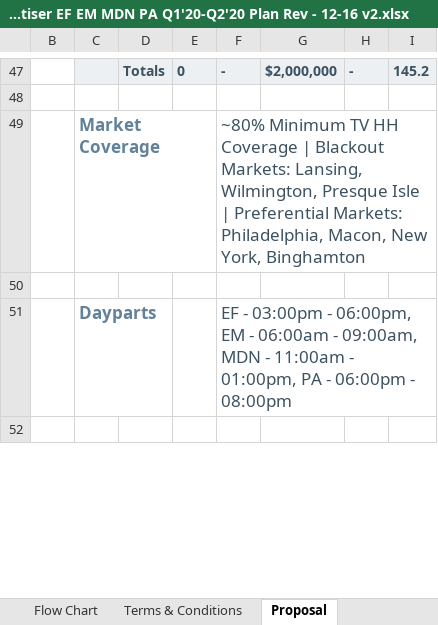
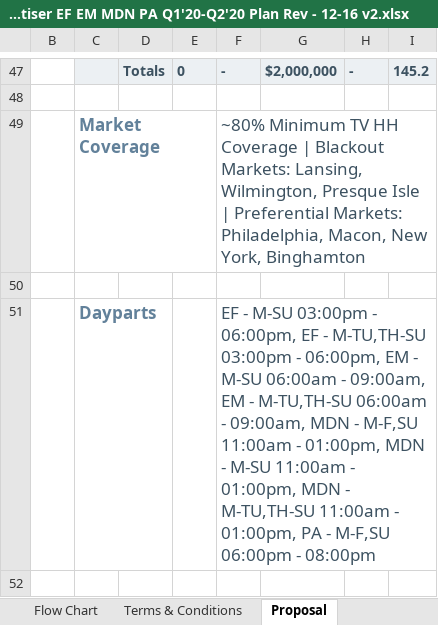
Before and after one commit to tonehanamant/Broadcast, an Excel workbook: Source/Tam/MaestroTests/SupportTests/Services.Broadcast.IntegrationTests/Files/Campaign export/Stub Advertiser EF EM MDN PA Q1'20-Q2'20 Plan Rev - 12-16 v2.xlsx, sheet Proposal, drawn as a sheet; only a part is shown, gaps mark what is left out; values as stored, in another font and other column widths than the file's, no borders; charts and pictures and conditional formats not drawn; the diff covers the shown part only; the diff names each change by its address in the sheet, - before the commit and + after, or states it on an @@ line.

```diff
--- a/Source/Tam/MaestroTests/SupportTests/Services.Broadcast.IntegrationTests/Files/Campaign export/Stub Advertiser EF EM MDN PA Q1'20-Q2'20 Plan Rev - 12-16 v2.xlsx (sheet Proposal)
+++ b/Source/Tam/MaestroTests/SupportTests/Services.Broadcast.IntegrationTests/Files/Campaign export/Stub Advertiser EF EM MDN PA Q1'20-Q2'20 Plan Rev - 12-16 v2.xlsx (sheet Proposal)
-F51: EF - 03:00pm - 06:00pm, EM - 06:00am - 09:00am, MDN - 11:00am - 01:00pm, PA - 06:00pm -…
+F51: EF - M-SU 03:00pm - 06:00pm, EF - M-TU,TH-SU 03:00pm - 06:00pm, EM - M-SU 06:00am - 09:00am, EM - M-TU,TH-SU 06:00am - 09:00am, MDN - M-F,SU 11:00am - 01:00pm, MDN - M-SU 11:00am - 01:00pm, MDN - M-TU,TH-SU 11:00am - 01:00pm, PA - M-F,SU 06:00pm -…
```
Also changed, not shown: 3 edited cells elsewhere in this sheet, sheet Contract, sheet Flow Chart, Source/Tam/MaestroTests/SupportTests/Services.Broadcast.IntegrationTests/Files/Campaign export/Stub Advertiser DAY EMN MDN PA PT Q4'19-Q2'20 Plan Rev - 12-16.xlsx, Source/Tam/MaestroTests/SupportTests/Services.Broadcast.IntegrationTests/Files/Campaign export/Stub Advertiser DAY EMN PT Q4'19 Plan Rev - 12-16.xlsx, 17 other files.
